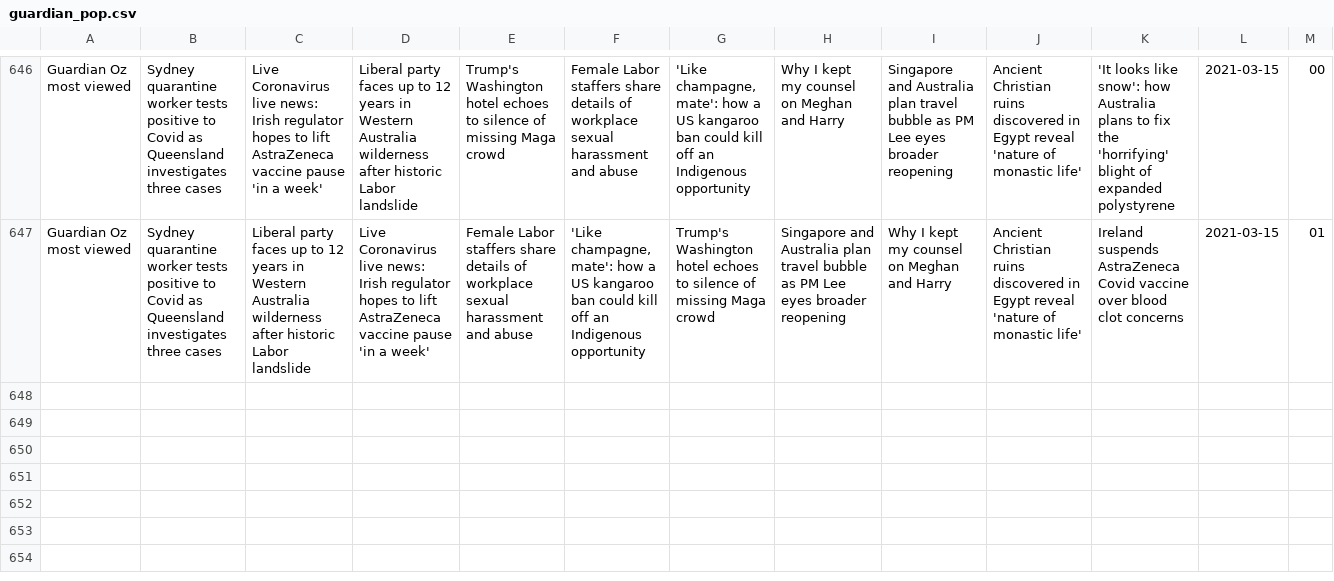
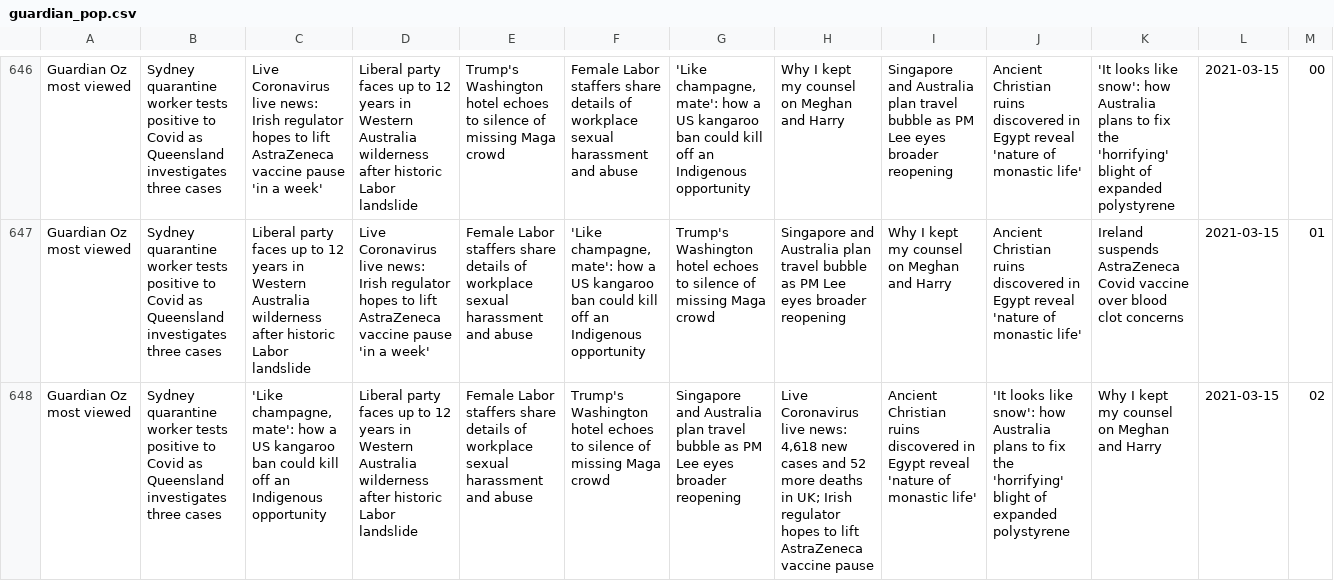
Before and after one commit to joshnicholas/trends, a CSV file: data/guardian_pop.csv, drawn as a sheet; only a part is shown, gaps mark what is left out; the diff names each change by its address in the sheet, - before the commit and + after, or states it on an @@ line.

Commit message:
Latest data: Sun Mar 14 16:51:01 UTC 2021

```diff
--- a/data/guardian_pop.csv
+++ b/data/guardian_pop.csv
+row 648: Guardian Oz most viewed | Sydney quarantine worker tests positive to Covid as Queensland investigates three cases | 'Like champagne, mate': how a US kangaroo ban could kill off an Indigenous opportunity | Liberal party faces up to 12 years in Western Australia wilderness after historic Labor landslide | Female Labor staffers share details of workplace sexual harassment and abuse | Trump's Washington hotel echoes to silence of missing Maga crowd | Singapore and Australia plan travel bubble as PM Lee eyes broader reopening | Live Coronavirus live news: 4,618 new cases and 52 more deaths in UK; Irish regulator hopes to lift AstraZeneca vaccine pause | Ancient Christian ruins discovered in Egypt reveal 'nature of monastic life' | 'It looks like snow': how Australia plans to fix the 'horrifying' blight of expanded polystyrene | Why I kept my counsel on Meghan and Harry | 2021-03-15 | 02
```
